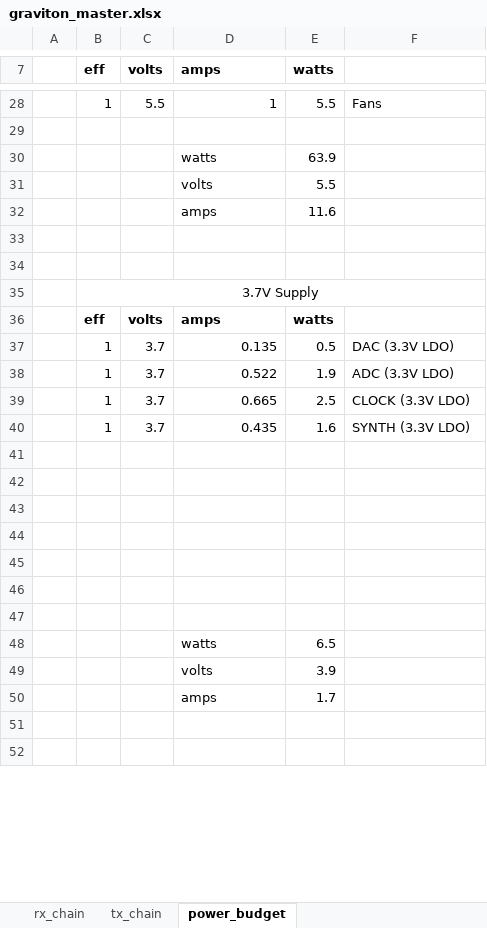
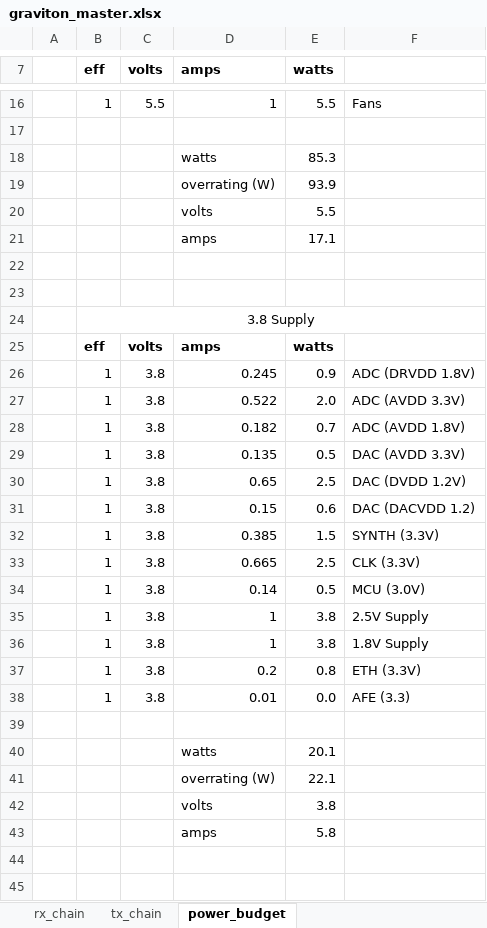
Before and after one commit to siglabsoss/graviton, an Excel workbook: docs/graviton_master.xlsx, sheet power_budget, drawn as a sheet; only a part is shown, gaps mark what is left out; values as stored, in another font and other column widths than the file's, no borders; removed rows and columns are numbered as before the commit, all else as after; the diff covers the shown part only; the diff names each change by its address in the sheet, - before the commit and + after, or states it on an @@ line.

```diff
--- a/docs/graviton_master.xlsx (sheet power_budget)
+++ b/docs/graviton_master.xlsx (sheet power_budget)
-E18 (watts): 63.9
+E18 (watts): 85.3
+row 19:  |  |  | overrating (W) | 93.9
-E21 (watts): 11.6
+E21 (watts): 17.1
-B24 (eff): 3.7V Supply
+B24 (eff): 3.8 Supply
+row 26:  | 1 | 3.8 | 0.245 | 0.9 | ADC (DRVDD 1.8V)
+row 27:  | 1 | 3.8 | 0.522 | 2.0 | ADC (AVDD 3.3V)
+row 28:  | 1 | 3.8 | 0.182 | 0.7 | ADC (AVDD 1.8V)
-C29 (volts): 3.7
+C29 (volts): 3.8
-F29: DAC (3.3V LDO)
+F29: DAC (AVDD 3.3V)
-row 38:  | 1 | 3.7 | 0.522 | 1.9 | ADC (3.3V LDO)
+row 30:  | 1 | 3.8 | 0.65 | 2.5 | DAC (DVDD 1.2V)
+row 31:  | 1 | 3.8 | 0.15 | 0.6 | DAC (DACVDD 1.2)
+row 32:  | 1 | 3.8 | 0.385 | 1.5 | SYNTH (3.3V)
-C33 (volts): 3.7
+C33 (volts): 3.8
-F33: CLOCK (3.3V LDO)
+F33: CLK (3.3V)
-row 40:  | 1 | 3.7 | 0.435 | 1.6 | SYNTH (3.3V LDO)
+row 34:  | 1 | 3.8 | 0.14 | 0.5 | MCU (3.0V)
+row 35:  | 1 | 3.8 | 1 | 3.8 | 2.5V Supply
+row 36:  | 1 | 3.8 | 1 | 3.8 | 1.8V Supply
+row 37:  | 1 | 3.8 | 0.2 | 0.8 | ETH (3.3V)
+row 38:  | 1 | 3.8 | 0.01 | 0.0 | AFE (3.3)
-row 40: (empty)
+row 40:  |  |  | watts | 20.1
-row 41: (empty)
+row 41:  |  |  | overrating (W) | 22.1
-row 42: (empty)
+row 42:  |  |  | volts | 3.8
-row 43: (empty)
+row 43:  |  |  | amps | 5.8
-row 46: (empty)
-row 47: (empty)
-row 48:  |  |  | watts | 6.5
-row 49:  |  |  | volts | 3.9
-row 50:  |  |  | amps | 1.7
```
Also changed, not shown: 6 added rows, 18 removed rows and 6 edited cells elsewhere in this sheet, sheet rx_chain, sheet tx_chain, formulas that keep their value.
